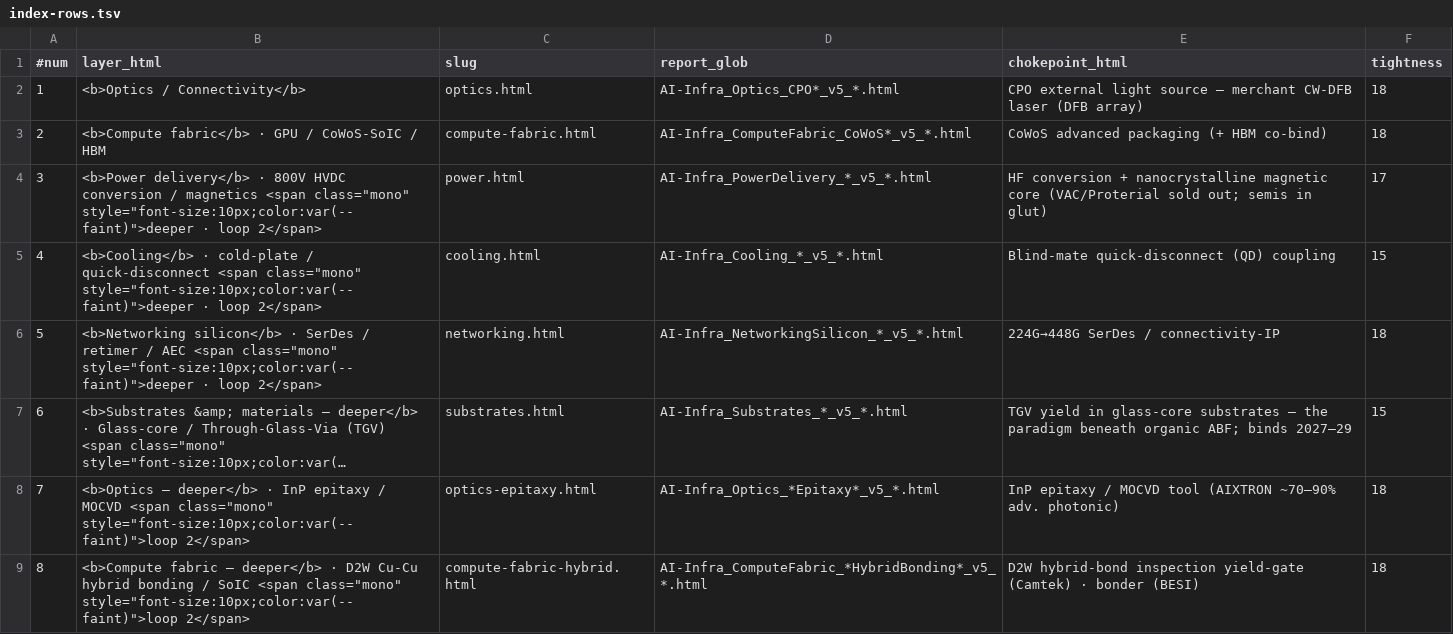
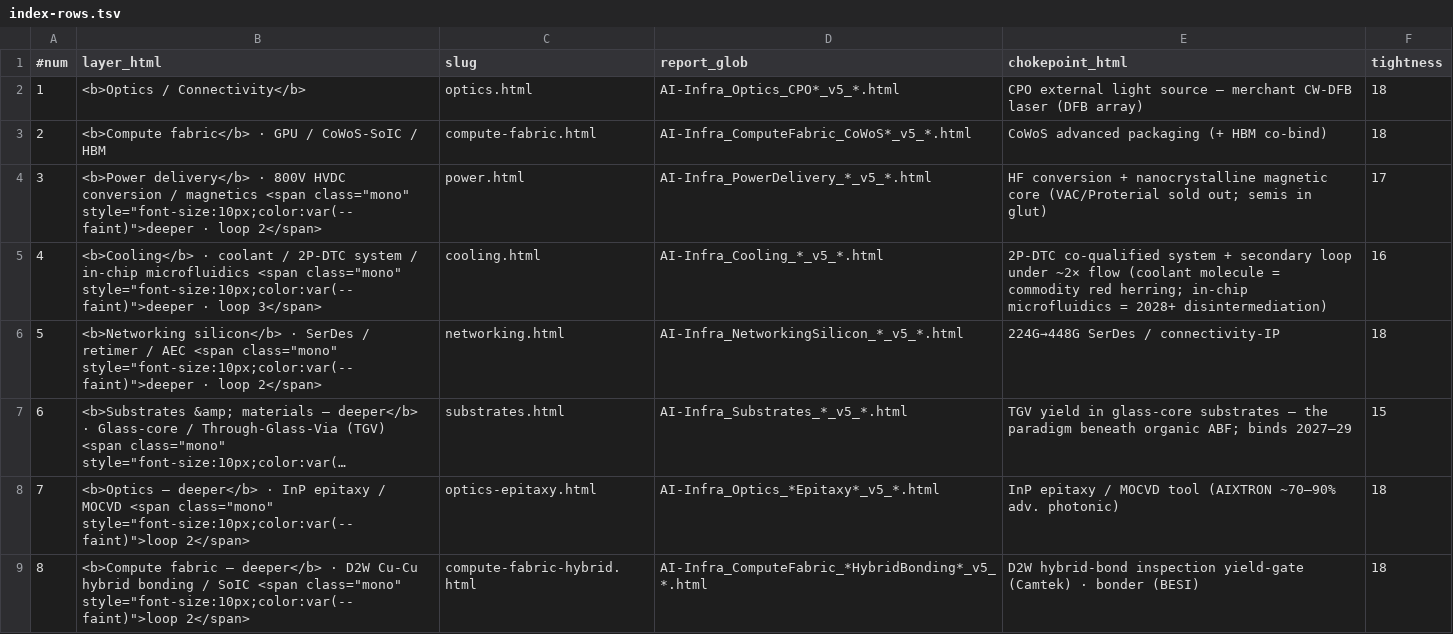
Before and after one commit to ronshih0130/ai-infra-deepdive, a TSV file: index-rows.tsv, drawn as a sheet; long unchanged cells end in ….

Commit message:
Update AI-Infra + Macro reports (2026-06-27)

```diff
--- a/index-rows.tsv
+++ b/index-rows.tsv
@@ -4,3 +4,3 @@
 3	<b>Power delivery</b> · 800V HVDC conversion / magnetics <span class="mono" style="font-size:10px;color:var(--faint)">deeper · loop 2</span>	power.html	AI-Infra_PowerDelivery_*_v5_*.html	HF conversion + nanocrystalline magnetic core (VAC/Proterial sold out; semis in glut)	17
-4	<b>Cooling</b> · cold-plate / quick-disconnect <span class="mono" style="font-size:10px;color:var(--faint)">deeper · loop 2</span>	cooling.html	AI-Infra_Cooling_*_v5_*.html	Blind-mate quick-disconnect (QD) coupling	15
+4	<b>Cooling</b> · coolant / 2P-DTC system / in-chip microfluidics <span class="mono" style="font-size:10px;color:var(--faint)">deeper · loop 3</span>	cooling.html	AI-Infra_Cooling_*_v5_*.html	2P-DTC co-qualified system + secondary loop under ~2× flow (coolant molecule = commodity red herring; in-chip microfluidics = 2028+ disintermediation)	16
 5	<b>Networking silicon</b> · SerDes / retimer / AEC <span class="mono" style="font-size:10px;color:var(--faint)">deeper · loop 2</span>	networking.html	AI-Infra_NetworkingSilicon_*_v5_*.html	224G→448G SerDes / connectivity-IP	18
```
Also changed, not shown: 1 other file.
